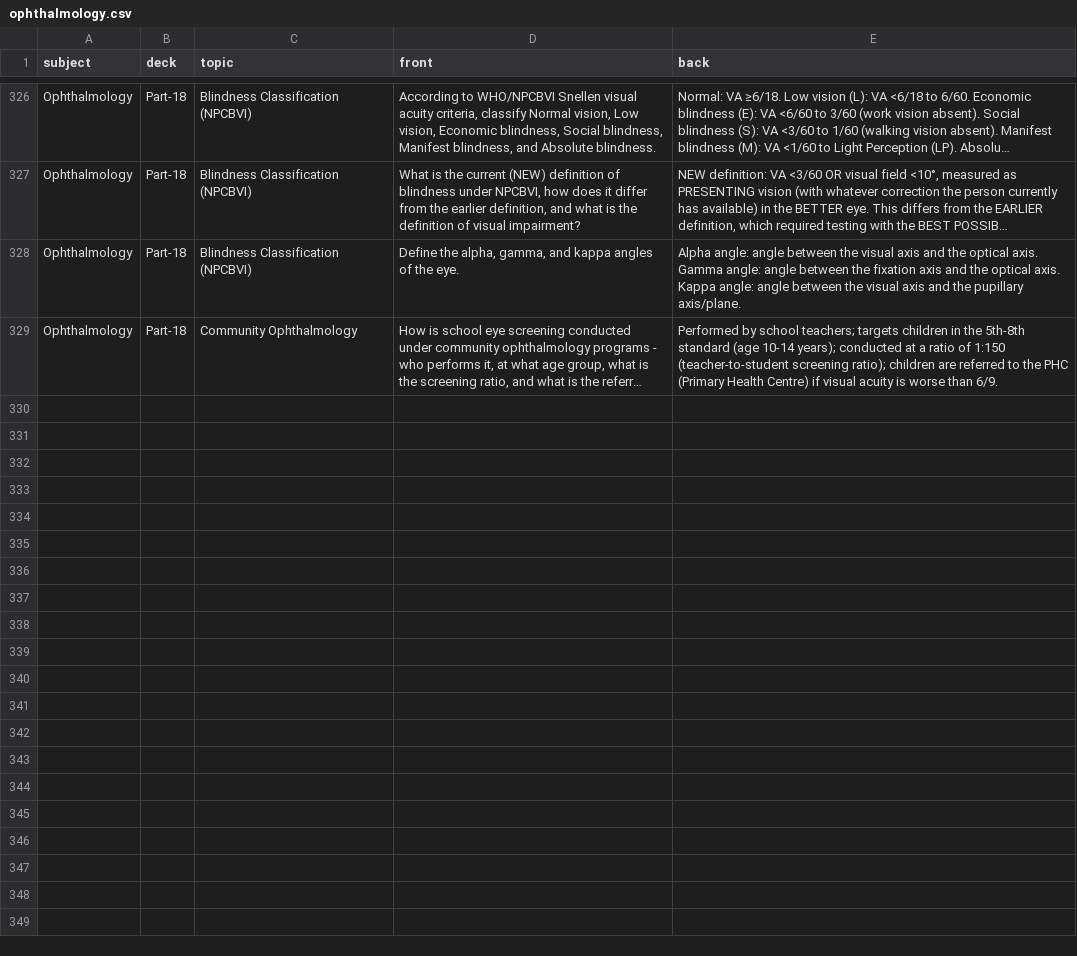
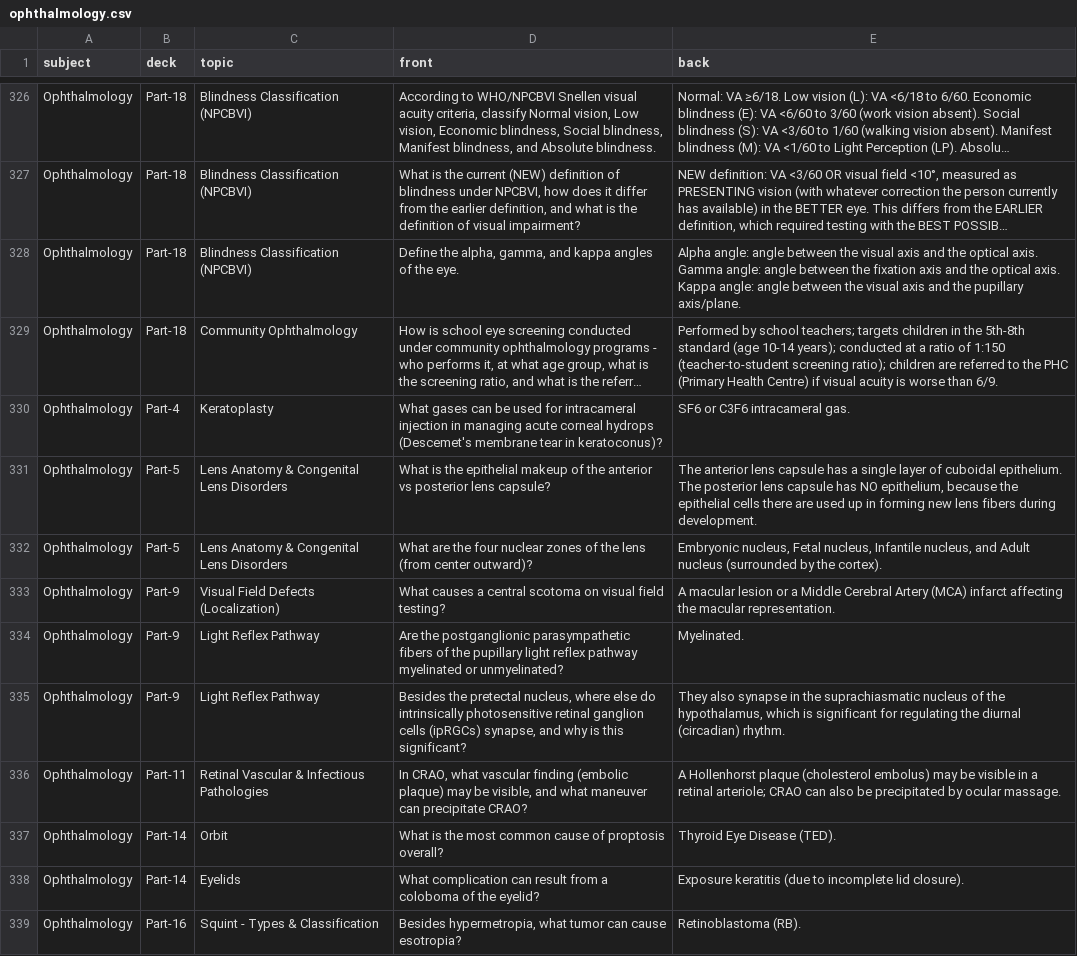
Before and after one commit to sidcommits/flashcards-medical, a CSV file: public/decks/ophthalmology.csv, drawn as a sheet; only a part is shown, gaps mark what is left out; long unchanged cells end in …; the diff covers the shown part only; the diff names each change by its address in the sheet, - before the commit and + after, or states it on an @@ line.

Commit message:
content: add cards to Dermatology (+4) and Ophthalmology (+20) decks

```diff
--- a/public/decks/ophthalmology.csv
+++ b/public/decks/ophthalmology.csv
+row 330: Ophthalmology | Part-4 | Keratoplasty | What gases can be used for intracameral injection in managing acute corneal hydrops (Descemet's membrane tear in keratoconus)? | SF6 or C3F6 intracameral gas.
+row 331: Ophthalmology | Part-5 | Lens Anatomy & Congenital Lens Disorders | What is the epithelial makeup of the anterior vs posterior lens capsule? | The anterior lens capsule has a single layer of cuboidal epithelium. The posterior lens capsule has NO epithelium, because the epithelial cells there are used up in forming new lens fibers during development.
+row 332: Ophthalmology | Part-5 | Lens Anatomy & Congenital Lens Disorders | What are the four nuclear zones of the lens (from center outward)? | Embryonic nucleus, Fetal nucleus, Infantile nucleus, and Adult nucleus (surrounded by the cortex).
+row 333: Ophthalmology | Part-9 | Visual Field Defects (Localization) | What causes a central scotoma on visual field testing? | A macular lesion or a Middle Cerebral Artery (MCA) infarct affecting the macular representation.
+row 334: Ophthalmology | Part-9 | Light Reflex Pathway | Are the postganglionic parasympathetic fibers of the pupillary light reflex pathway myelinated or unmyelinated? | Myelinated.
+row 335: Ophthalmology | Part-9 | Light Reflex Pathway | Besides the pretectal nucleus, where else do intrinsically photosensitive retinal ganglion cells (ipRGCs) synapse, and why is this significant? | They also synapse in the suprachiasmatic nucleus of the hypothalamus, which is significant for regulating the diurnal (circadian) rhythm.
+row 336: Ophthalmology | Part-11 | Retinal Vascular & Infectious Pathologies | In CRAO, what vascular finding (embolic plaque) may be visible, and what maneuver can precipitate CRAO? | A Hollenhorst plaque (cholesterol embolus) may be visible in a retinal arteriole; CRAO can also be precipitated by ocular massage.
+row 337: Ophthalmology | Part-14 | Orbit | What is the most common cause of proptosis overall? | Thyroid Eye Disease (TED).
+row 338: Ophthalmology | Part-14 | Eyelids | What complication can result from a coloboma of the eyelid? | Exposure keratitis (due to incomplete lid closure).
+row 339: Ophthalmology | Part-16 | Squint - Types & Classification | Besides hypermetropia, what tumor can cause esotropia? | Retinoblastoma (RB).
```
Also changed, not shown: 10 added rows and 3 edited cells elsewhere in this file, public/decks/dermatology.csv.
